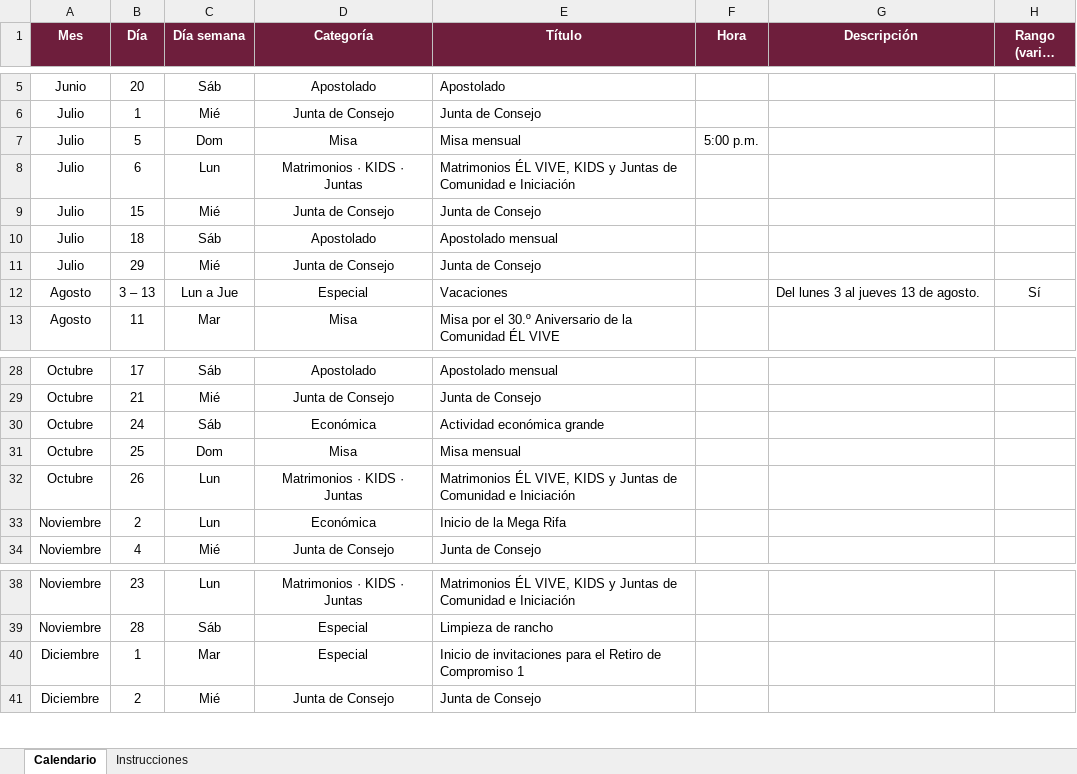
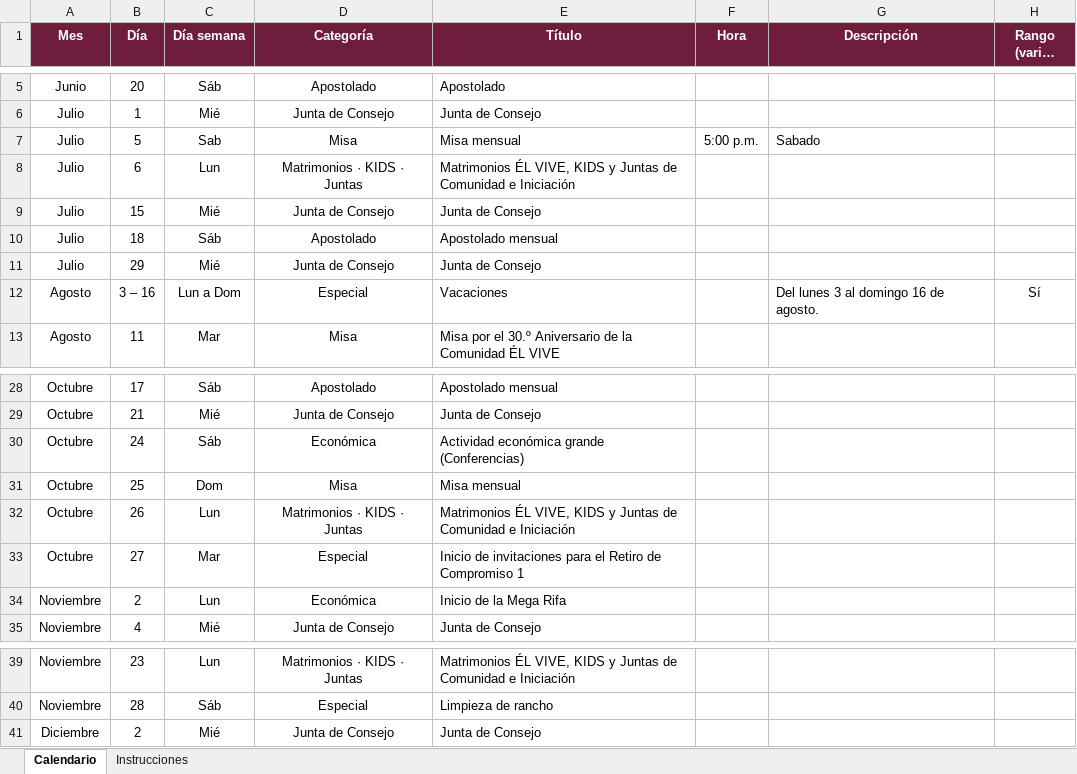
Before and after one commit to arqenriquez/el-vive-calendario, an Excel workbook: datos/calendario-el-vive.xlsx, sheet Calendario, drawn as a sheet; only a part is shown, gaps mark what is left out; long unchanged cells end in …; values as stored, in another font and other column widths than the file's, no borders; removed rows and columns are numbered as before the commit, all else as after; the diff names each change by its address in the sheet, - before the commit and + after, or states it on an @@ line.

```diff
--- a/datos/calendario-el-vive.xlsx (sheet Calendario)
+++ b/datos/calendario-el-vive.xlsx (sheet Calendario)
-C7 (Día semana): Dom
+C7 (Día semana): Sab
-G7 (Descripción): (empty)
+G7 (Descripción): Sabado
-B12 (Día): 3 – 13
+B12 (Día): 3 – 16
-C12 (Día semana): Lun a Jue
+C12 (Día semana): Lun a Dom
-G12 (Descripción): Del lunes 3 al jueves 13 de agosto.
+G12 (Descripción): Del lunes 3 al domingo 16 de agosto.
-E30 (Título): Actividad económica grande
+E30 (Título): Actividad económica grande (Conferencias)
+row 33: Octubre | 27 | Mar | Especial | Inicio de invitaciones para el Retiro de Compromiso 1
-row 40: Diciembre | 1 | Mar | Especial | Inicio de invitaciones para el Retiro de Compromiso 1
```
Also changed, not shown: 2 other files.
